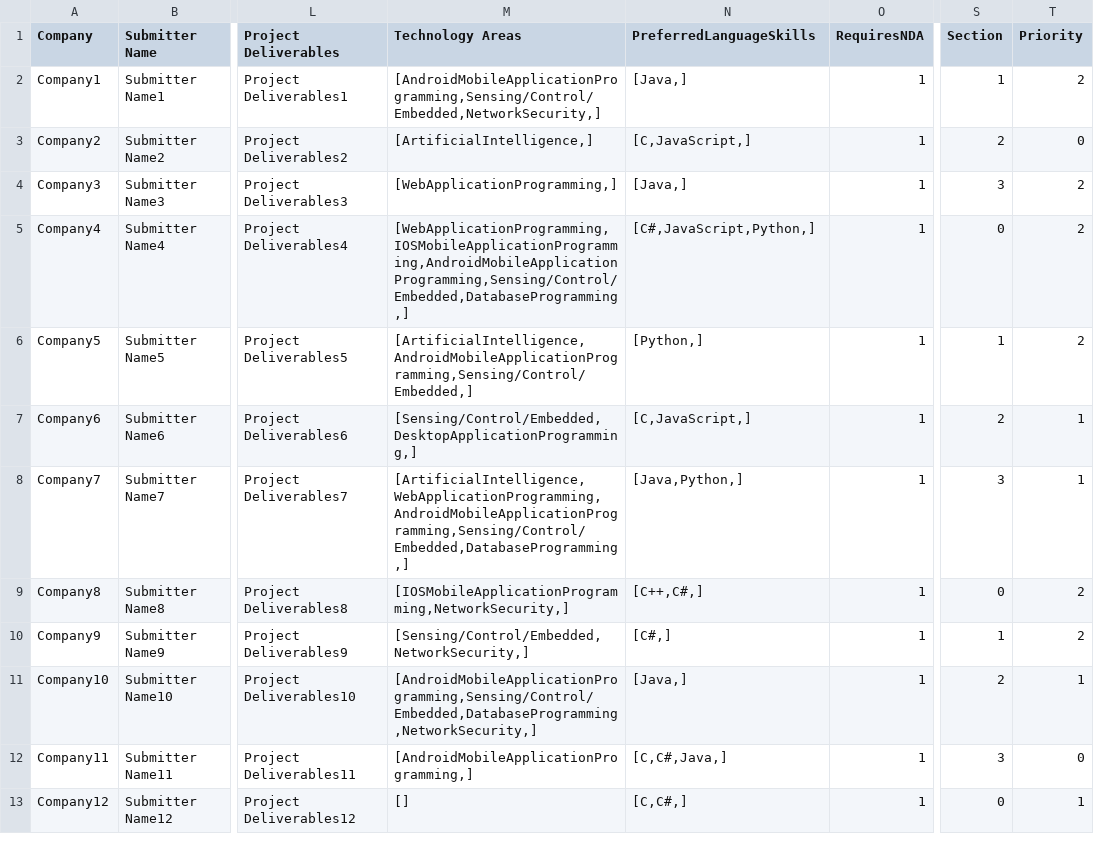
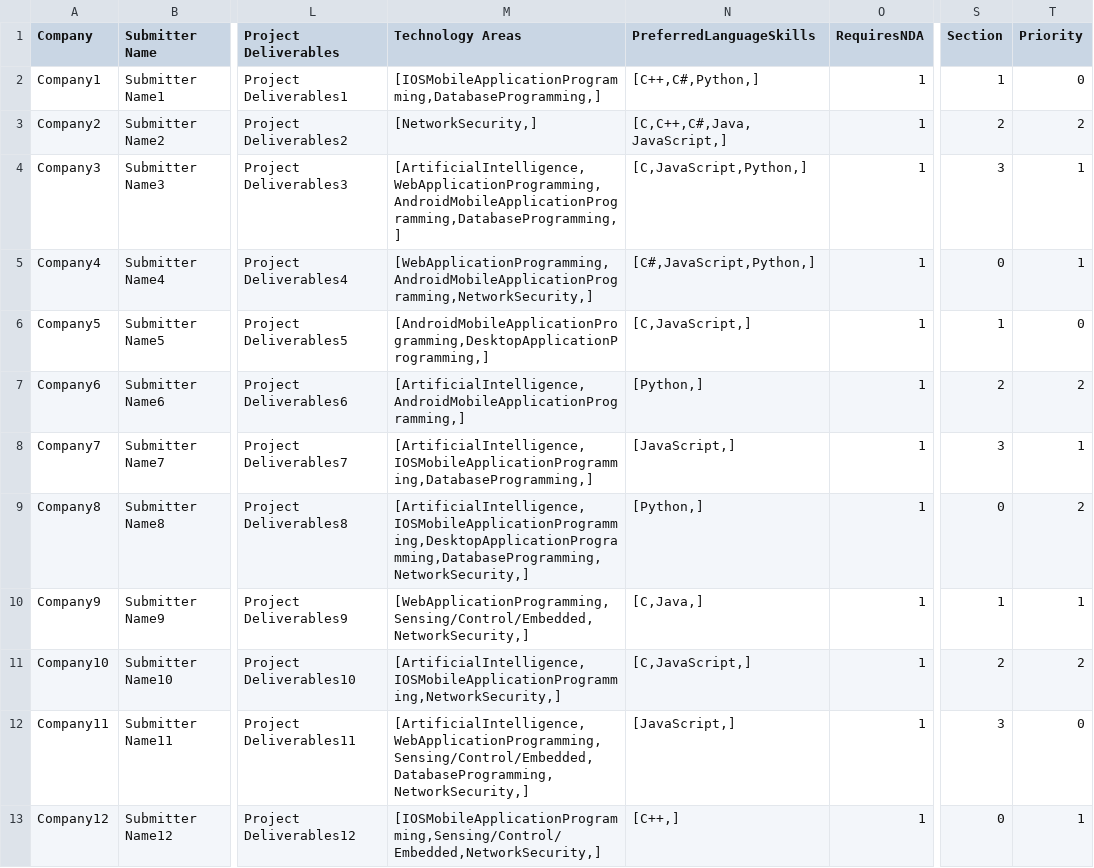
Before and after one commit to SeanRog/SER401-FALL-19-Project, a CSV file: Clique/newProjects.csv, drawn as a sheet; only a part is shown, gaps mark what is left out; the diff covers the shown part only; the diff names each change by its address in the sheet, - before the commit and + after, or states it on an @@ line.

Commit message:
Merged pull request

```diff
--- a/Clique/newProjects.csv
+++ b/Clique/newProjects.csv
-M2 (Technology Areas): [AndroidMobileApplicationProgramming,Sensing/Control/Embedded,NetworkSecurity,]
+M2 (Technology Areas): [IOSMobileApplicationProgramming,DatabaseProgramming,]
-N2 (PreferredLanguageSkills): [Java,]
+N2 (PreferredLanguageSkills): [C++,C#,Python,]
-T2 (Priority): 2
+T2 (Priority): 0
-M3 (Technology Areas): [ArtificialIntelligence,]
+M3 (Technology Areas): [NetworkSecurity,]
-N3 (PreferredLanguageSkills): [C,JavaScript,]
+N3 (PreferredLanguageSkills): [C,C++,C#,Java,JavaScript,]
-T3 (Priority): 0
+T3 (Priority): 2
-M4 (Technology Areas): [WebApplicationProgramming,]
+M4 (Technology Areas): [ArtificialIntelligence,WebApplicationProgramming,AndroidMobileApplicationProgramming,DatabaseProgramming,]
-N4 (PreferredLanguageSkills): [Java,]
+N4 (PreferredLanguageSkills): [C,JavaScript,Python,]
-T4:T5 (Priority): 2
+T4:T5 (Priority): 1
-M5 (Technology Areas): [WebApplicationProgramming,IOSMobileApplicationProgramming,AndroidMobileApplicationProgramming,Sensing/Control/Embedded,DatabaseProgramming,]
+M5 (Technology Areas): [WebApplicationProgramming,AndroidMobileApplicationProgramming,NetworkSecurity,]
-M6 (Technology Areas): [ArtificialIntelligence,AndroidMobileApplicationProgramming,Sensing/Control/Embedded,]
+M6 (Technology Areas): [AndroidMobileApplicationProgramming,DesktopApplicationProgramming,]
-N6 (PreferredLanguageSkills): [Python,]
+N6 (PreferredLanguageSkills): [C,JavaScript,]
-T6 (Priority): 2
+T6 (Priority): 0
-M7 (Technology Areas): [Sensing/Control/Embedded,DesktopApplicationProgramming,]
+M7 (Technology Areas): [ArtificialIntelligence,AndroidMobileApplicationProgramming,]
-N7 (PreferredLanguageSkills): [C,JavaScript,]
+N7 (PreferredLanguageSkills): [Python,]
-T7 (Priority): 1
+T7 (Priority): 2
-M8 (Technology Areas): [ArtificialIntelligence,WebApplicationProgramming,AndroidMobileApplicationProgramming,Sensing/Control/Embedded,DatabaseProgramming,]
+M8 (Technology Areas): [ArtificialIntelligence,IOSMobileApplicationProgramming,DatabaseProgramming,]
-N8 (PreferredLanguageSkills): [Java,Python,]
+N8 (PreferredLanguageSkills): [JavaScript,]
-M9 (Technology Areas): [IOSMobileApplicationProgramming,NetworkSecurity,]
+M9 (Technology Areas): [ArtificialIntelligence,IOSMobileApplicationProgramming,DesktopApplicationProgramming,DatabaseProgramming,NetworkSecurity,]
-N9 (PreferredLanguageSkills): [C++,C#,]
+N9 (PreferredLanguageSkills): [Python,]
-M10 (Technology Areas): [Sensing/Control/Embedded,NetworkSecurity,]
+M10 (Technology Areas): [WebApplicationProgramming,Sensing/Control/Embedded,NetworkSecurity,]
-N10 (PreferredLanguageSkills): [C#,]
+N10 (PreferredLanguageSkills): [C,Java,]
-T10 (Priority): 2
+T10 (Priority): 1
-M11 (Technology Areas): [AndroidMobileApplicationProgramming,Sensing/Control/Embedded,DatabaseProgramming,NetworkSecurity,]
+M11 (Technology Areas): [ArtificialIntelligence,IOSMobileApplicationProgramming,NetworkSecurity,]
-N11 (PreferredLanguageSkills): [Java,]
+N11 (PreferredLanguageSkills): [C,JavaScript,]
-T11 (Priority): 1
+T11 (Priority): 2
-M12 (Technology Areas): [AndroidMobileApplicationProgramming,]
+M12 (Technology Areas): [ArtificialIntelligence,WebApplicationProgramming,Sensing/Control/Embedded,DatabaseProgramming,NetworkSecurity,]
-N12 (PreferredLanguageSkills): [C,C#,Java,]
+N12 (PreferredLanguageSkills): [JavaScript,]
-M13 (Technology Areas): []
+M13 (Technology Areas): [IOSMobileApplicationProgramming,Sensing/Control/Embedded,NetworkSecurity,]
-N13 (PreferredLanguageSkills): [C,C#,]
+N13 (PreferredLanguageSkills): [C++,]
```
Also changed, not shown: 125 edited cells elsewhere in this file.
